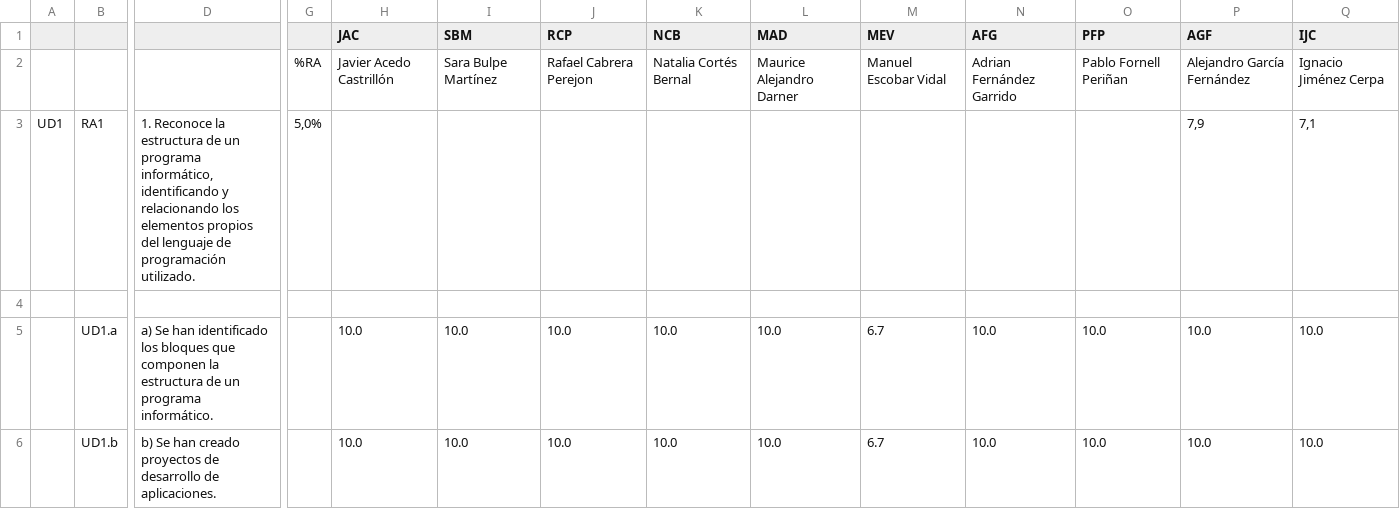
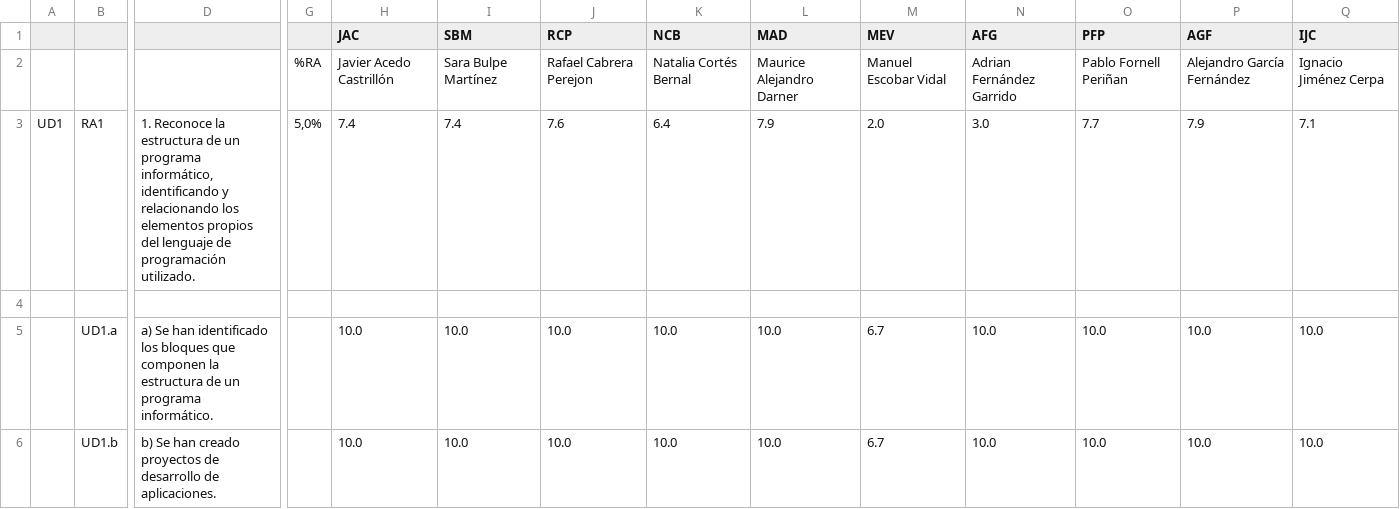
Before and after one commit to IES-Rafael-Alberti/2223-recuperacion-calificacion-de-modulo-MauriDjango, a CSV file: src/files/un1-PlanificaciónyDiario PRO - 2223 -v1 - 3EV Actividades_Instrumentos-vacio.csv, drawn as a sheet; only a part is shown, gaps mark what is left out; removed rows and columns are numbered as before the commit, all else as after; rows hold the shown columns only; the diff names each change by its address in the sheet, - before the commit and + after, or states it on an @@ line.

```diff
--- a/src/files/un1-PlanificaciónyDiario PRO - 2223 -v1 - 3EV Actividades_Instrumentos-vacio.csv
+++ b/src/files/un1-PlanificaciónyDiario PRO - 2223 -v1 - 3EV Actividades_Instrumentos-vacio.csv
-row 3: UD1 | RA1 | 1. Reconoce la estructura de un programa informático, identificando y relacionando los elementos propios del lenguaje de programación utilizado. | 5,0% |  |  |  |  |  |  |  |  | 7,9 | 7,1
+row 3: UD1 | RA1 | 1. Reconoce la estructura de un programa informático, identificando y relacionando los elementos propios del lenguaje de programación utilizado. | 5,0% | 7.4 | 7.4 | 7.6 | 6.4 | 7.9 | 2.0 | 3.0 | 7.7 | 7.9 | 7.1
```
Also changed, not shown: src/files/un2-PlanificaciónyDiario PRO - 2223 -v1 - 3EV Actividades_Instrumentos-vacio.csv, 13 other files.
